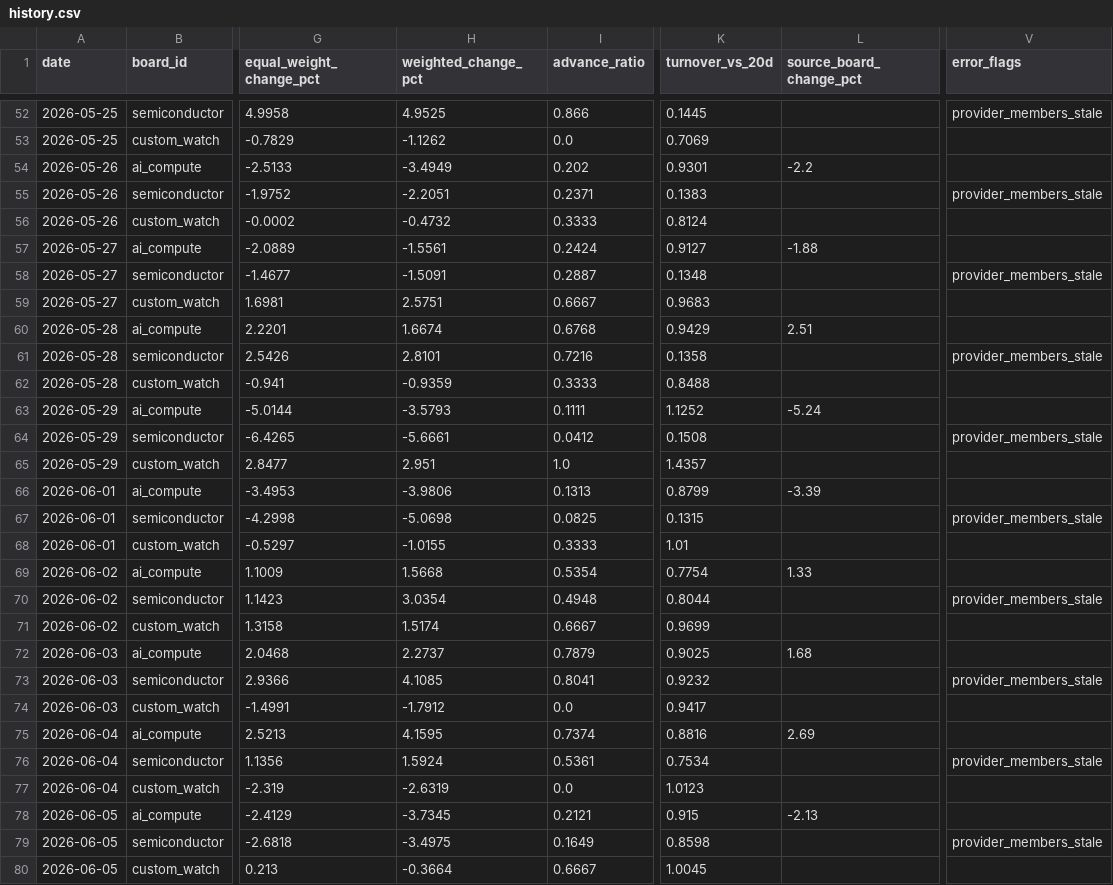
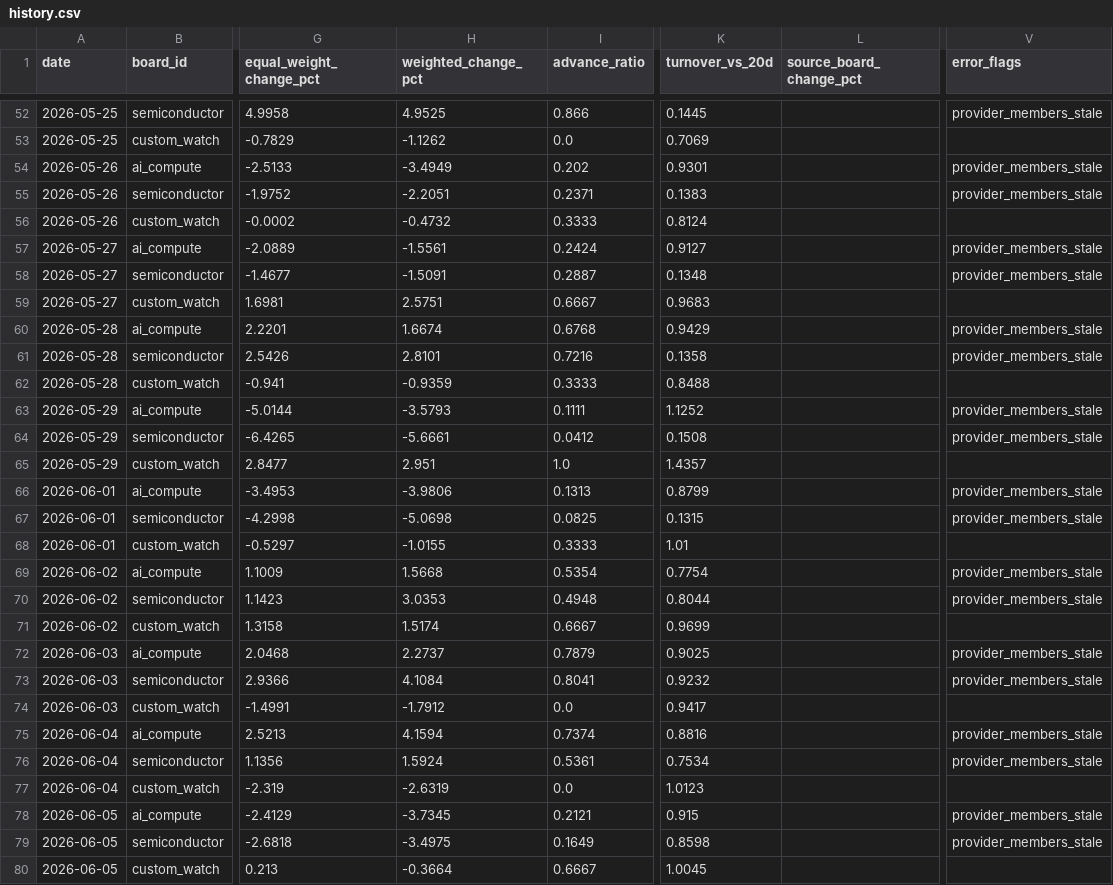
Before and after one commit to kayiww/stock-heat-map, a CSV file: docs/data/history.csv, drawn as a sheet; only a part is shown, gaps mark what is left out; the diff covers the shown part only; the diff names each change by its address in the sheet, - before the commit and + after, or states it on an @@ line.

```diff
--- a/docs/data/history.csv
+++ b/docs/data/history.csv
-L54 (source_board_change_pct): -2.2
+L54 (source_board_change_pct): (empty)
-V54 (error_flags): (empty)
+V54 (error_flags): provider_members_stale
-L57 (source_board_change_pct): -1.88
+L57 (source_board_change_pct): (empty)
-V57 (error_flags): (empty)
+V57 (error_flags): provider_members_stale
-L60 (source_board_change_pct): 2.51
+L60 (source_board_change_pct): (empty)
-V60 (error_flags): (empty)
+V60 (error_flags): provider_members_stale
-L63 (source_board_change_pct): -5.24
+L63 (source_board_change_pct): (empty)
-V63 (error_flags): (empty)
+V63 (error_flags): provider_members_stale
-L66 (source_board_change_pct): -3.39
+L66 (source_board_change_pct): (empty)
-V66 (error_flags): (empty)
+V66 (error_flags): provider_members_stale
-L69 (source_board_change_pct): 1.33
+L69 (source_board_change_pct): (empty)
-V69 (error_flags): (empty)
+V69 (error_flags): provider_members_stale
-H70 (weighted_change_pct): 3.0354
+H70 (weighted_change_pct): 3.0353
-L72 (source_board_change_pct): 1.68
+L72 (source_board_change_pct): (empty)
-V72 (error_flags): (empty)
+V72 (error_flags): provider_members_stale
-H73 (weighted_change_pct): 4.1085
+H73 (weighted_change_pct): 4.1084
-H75 (weighted_change_pct): 4.1595
+H75 (weighted_change_pct): 4.1594
-L75 (source_board_change_pct): 2.69
+L75 (source_board_change_pct): (empty)
-V75 (error_flags): (empty)
+V75 (error_flags): provider_members_stale
-L78 (source_board_change_pct): -2.13
+L78 (source_board_change_pct): (empty)
-V78 (error_flags): (empty)
+V78 (error_flags): provider_members_stale
```
Also changed, not shown: 53 edited cells elsewhere in this file, 3 other files.
